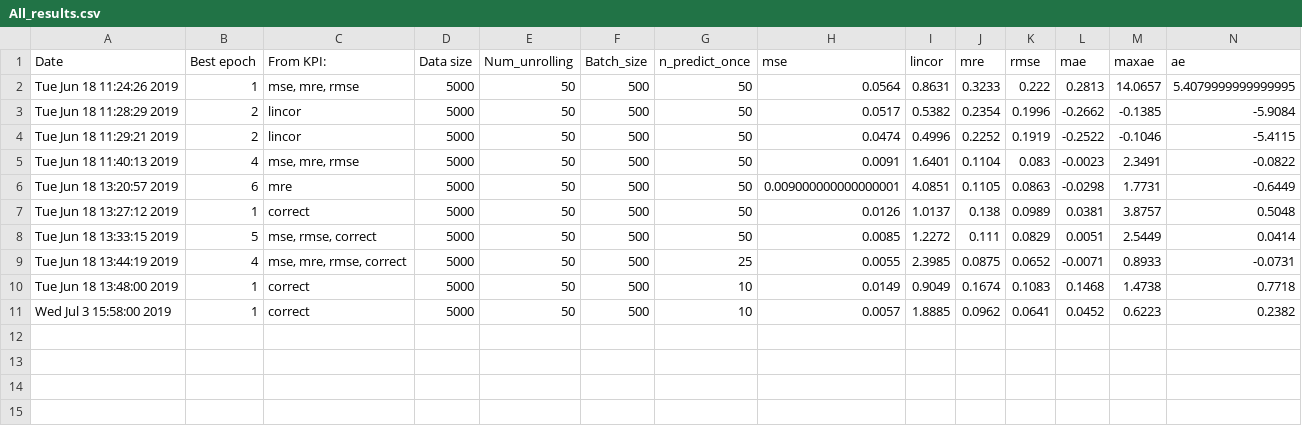
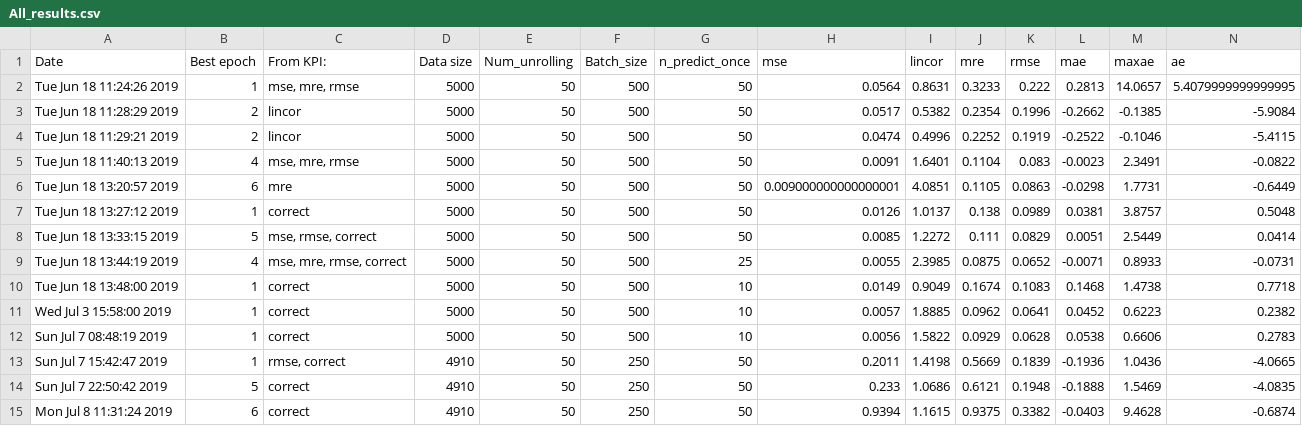
Before and after one commit to benjamindebosscher/DL-LSTM-Stock-Prediction, a CSV file: src/performance_output/PerformanceFiles/All_results.csv, drawn as a sheet; only a part is shown; rows hold the shown columns only; the diff names each change by its address in the sheet, - before the commit and + after, or states it on an @@ line.

Commit message:
LSTM prediction on all stocks

```diff
--- a/src/performance_output/PerformanceFiles/All_results.csv
+++ b/src/performance_output/PerformanceFiles/All_results.csv
+row 12: Sun Jul 7 08:48:19 2019 | 1 | correct | 5000 | 50 | 500 | 10 | 0.0056 | 1.5822 | 0.0929 | 0.0628 | 0.0538 | 0.6606 | 0.2783
+row 13: Sun Jul 7 15:42:47 2019 | 1 | rmse, correct | 4910 | 50 | 250 | 50 | 0.2011 | 1.4198 | 0.5669 | 0.1839 | -0.1936 | 1.0436 | -4.0665
+row 14: Sun Jul 7 22:50:42 2019 | 5 | correct | 4910 | 50 | 250 | 50 | 0.233 | 1.0686 | 0.6121 | 0.1948 | -0.1888 | 1.5469 | -4.0835
+row 15: Mon Jul 8 11:31:24 2019 | 6 | correct | 4910 | 50 | 250 | 50 | 0.9394 | 1.1615 | 0.9375 | 0.3382 | -0.0403 | 9.4628 | -0.6874
```
Also changed, not shown: 6 other files.
